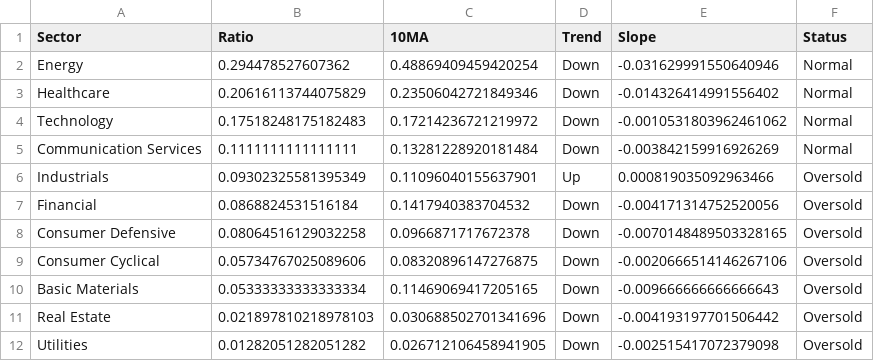
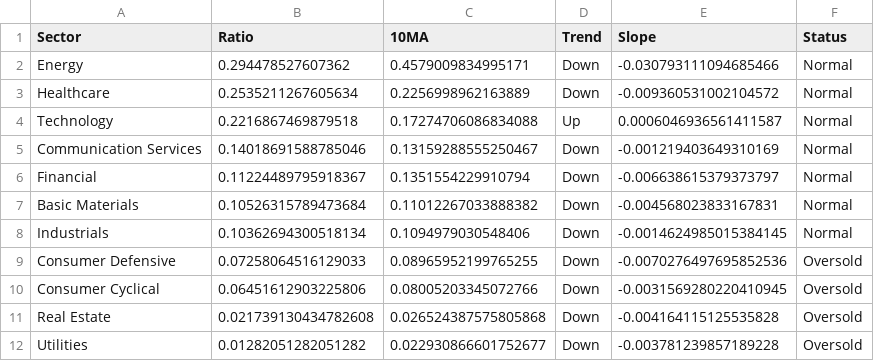
Before and after one commit to tradermonty/uptrend-dashboard, a CSV file: data/sector_summary.csv, drawn as a sheet.

```diff
--- a/data/sector_summary.csv
+++ b/data/sector_summary.csv
@@ -1,12 +1,12 @@
 Sector,Ratio,10MA,Trend,Slope,Status
-Energy,0.294478527607362,0.48869409459420254,Down,-0.031629991550640946,Normal
-Healthcare,0.20616113744075829,0.23506042721849346,Down,-0.014326414991556402,Normal
-Technology,0.17518248175182483,0.17214236721219972,Down,-0.0010531803962461062,Normal
-Communication Services,0.1111111111111111,0.13281228920181484,Down,-0.003842159916926269,Normal
-Industrials,0.09302325581395349,0.11096040155637901,Up,0.000819035092963466,Oversold
-Financial,0.0868824531516184,0.1417940383704532,Down,-0.004171314752520056,Oversold
-Consumer Defensive,0.08064516129032258,0.0966871717672378,Down,-0.0070148489503328165,Oversold
-Consumer Cyclical,0.05734767025089606,0.08320896147276875,Down,-0.0020666514146267106,Oversold
-Basic Materials,0.05333333333333334,0.11469069417205165,Down,-0.009666666666666643,Oversold
-Real Estate,0.021897810218978103,0.030688502701341696,Down,-0.004193197701506442,Oversold
-Utilities,0.01282051282051282,0.026712106458941905,Down,-0.002515417072379098,Oversold
+Energy,0.294478527607362,0.4579009834995171,Down,-0.030793111094685466,Normal
+Healthcare,0.2535211267605634,0.2256998962163889,Down,-0.009360531002104572,Normal
+Technology,0.2216867469879518,0.17274706086834088,Up,0.0006046936561411587,Normal
+Communication Services,0.14018691588785046,0.13159288555250467,Down,-0.001219403649310169,Normal
+Financial,0.11224489795918367,0.1351554229910794,Down,-0.006638615379373797,Normal
+Basic Materials,0.10526315789473684,0.11012267033888382,Down,-0.004568023833167831,Normal
+Industrials,0.10362694300518134,0.1094979030548406,Down,-0.0014624985015384145,Normal
+Consumer Defensive,0.07258064516129033,0.08965952199765255,Down,-0.0070276497695852536,Oversold
+Consumer Cyclical,0.06451612903225806,0.08005203345072766,Down,-0.0031569280220410945,Oversold
+Real Estate,0.021739130434782608,0.026524387575805868,Down,-0.004164115125535828,Oversold
+Utilities,0.01282051282051282,0.022930866601752677,Down,-0.003781239857189228,Oversold
```
Also changed, not shown: data/industry_summary.csv, data/sector_dispersion.csv, 2 other files.
